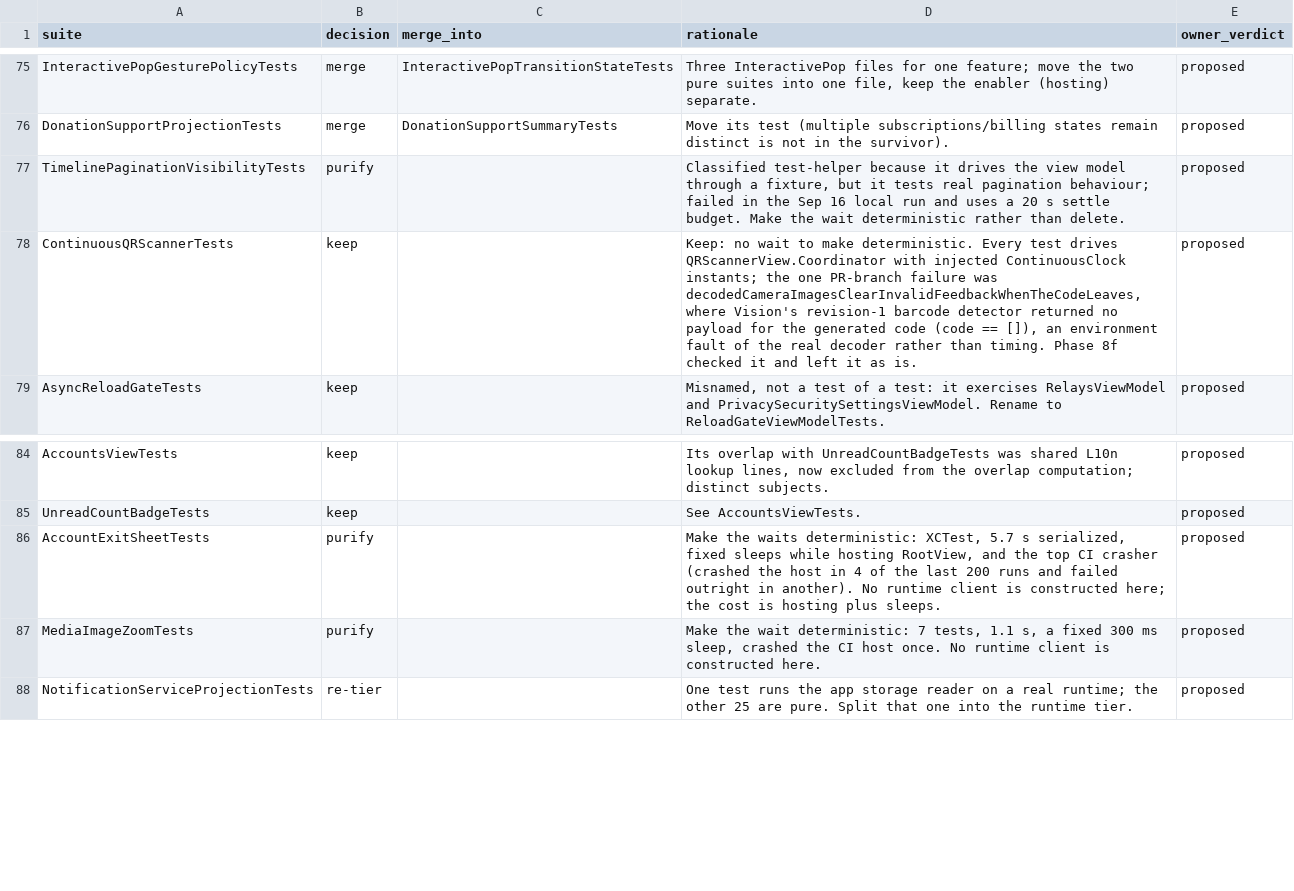
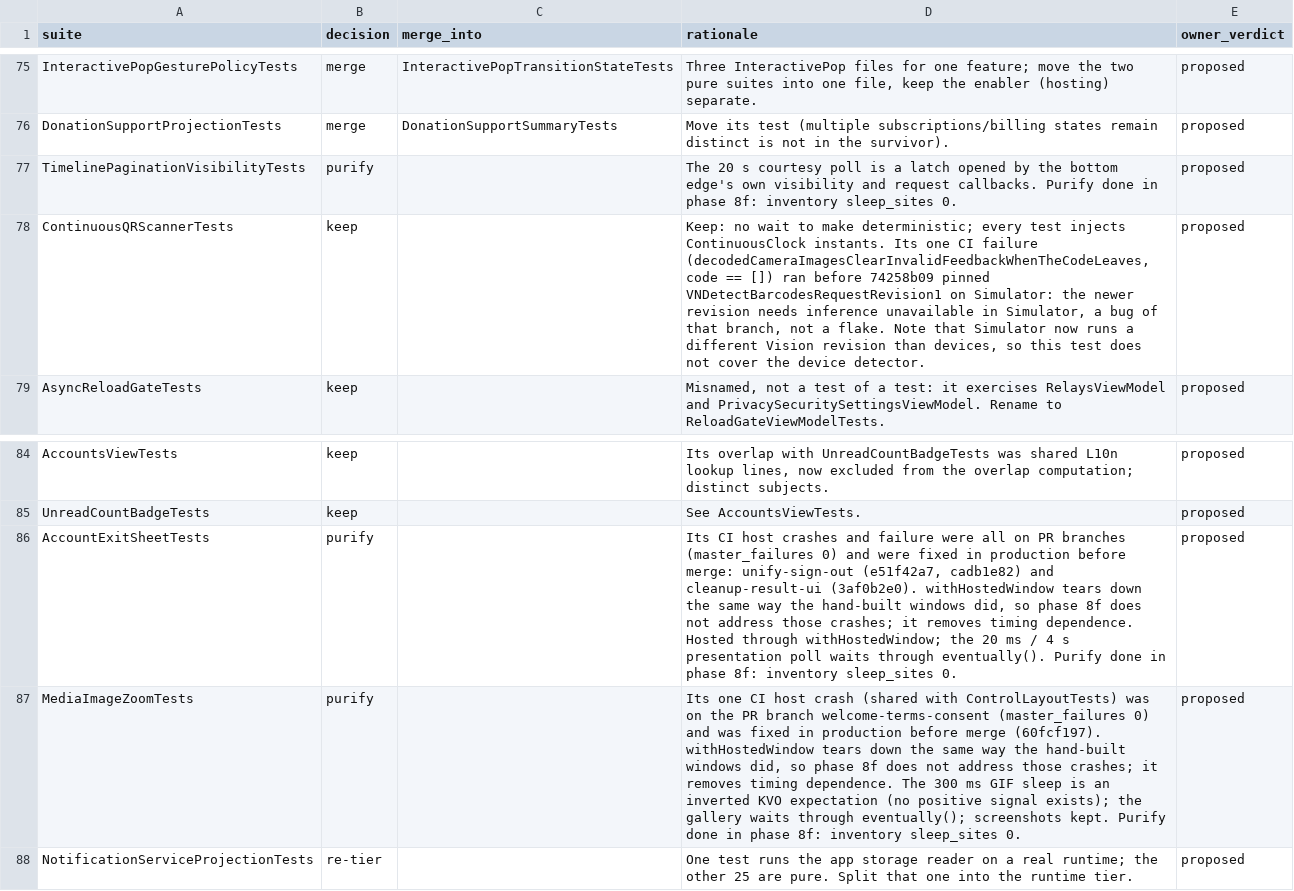
Before and after one commit to marmot-protocol/whitenoise-ios, a CSV file: docs/test-audit/verdicts.csv, drawn as a sheet; only a part is shown, gaps mark what is left out; the diff covers the shown part only.

```diff
--- a/docs/test-audit/verdicts.csv
+++ b/docs/test-audit/verdicts.csv
@@ -76,4 +76,4 @@ InteractivePopGesturePolicyTests,merge,InteractivePopTransitionStateTests,"Three
 DonationSupportProjectionTests,merge,DonationSupportSummaryTests,Move its test (multiple subscriptions/billing states remain distinct is not in the survivor).,proposed
-TimelinePaginationVisibilityTests,purify,,"Classified test-helper because it drives the view model through a fixture, but it tests real pagination behaviour; failed in the Sep 16 local run and uses a 20 s settle budget. Make the wait deterministic rather than delete.",proposed
-ContinuousQRScannerTests,keep,,"Keep: no wait to make deterministic. Every test drives QRScannerView.Coordinator with injected ContinuousClock instants; the one PR-branch failure was decodedCameraImagesClearInvalidFeedbackWhenTheCodeLeaves, where Vision's revision-1 barcode detector returned no payload for the generated code (code == []), an environment fault of the real decoder rather than timing. Phase 8f checked it and left it as is.",proposed
+TimelinePaginationVisibilityTests,purify,,The 20 s courtesy poll is a latch opened by the bottom edge's own visibility and request callbacks. Purify done in phase 8f: inventory sleep_sites 0.,proposed
+ContinuousQRScannerTests,keep,,"Keep: no wait to make deterministic; every test injects ContinuousClock instants. Its one CI failure (decodedCameraImagesClearInvalidFeedbackWhenTheCodeLeaves, code == []) ran before 74258b09 pinned VNDetectBarcodesRequestRevision1 on Simulator: the newer revision needs inference unavailable in Simulator, a bug of that branch, not a flake. Note that Simulator now runs a different Vision revision than devices, so this test does not cover the device detector.",proposed
 AsyncReloadGateTests,keep,,"Misnamed, not a test of a test: it exercises RelaysViewModel and PrivacySecuritySettingsViewModel. Rename to ReloadGateViewModelTests.",proposed
@@ -85,4 +85,4 @@ AccountsViewTests,keep,,"Its overlap with UnreadCountBadgeTests was shared L10n
 UnreadCountBadgeTests,keep,,See AccountsViewTests.,proposed
-AccountExitSheetTests,purify,,"Make the waits deterministic: XCTest, 5.7 s serialized, fixed sleeps while hosting RootView, and the top CI crasher (crashed the host in 4 of the last 200 runs and failed outright in another). No runtime client is constructed here; the cost is hosting plus sleeps.",proposed
-MediaImageZoomTests,purify,,"Make the wait deterministic: 7 tests, 1.1 s, a fixed 300 ms sleep, crashed the CI host once. No runtime client is constructed here.",proposed
+AccountExitSheetTests,purify,,"Its CI host crashes and failure were all on PR branches (master_failures 0) and were fixed in production before merge: unify-sign-out (e51f42a7, cadb1e82) and cleanup-result-ui (3af0b2e0). withHostedWindow tears down the same way the hand-built windows did, so phase 8f does not address those crashes; it removes timing dependence. Hosted through withHostedWindow; the 20 ms / 4 s presentation poll waits through eventually(). Purify done in phase 8f: inventory sleep_sites 0.",proposed
+MediaImageZoomTests,purify,,"Its one CI host crash (shared with ControlLayoutTests) was on the PR branch welcome-terms-consent (master_failures 0) and was fixed in production before merge (60fcf197). withHostedWindow tears down the same way the hand-built windows did, so phase 8f does not address those crashes; it removes timing dependence. The 300 ms GIF sleep is an inverted KVO expectation (no positive signal exists); the gallery waits through eventually(); screenshots kept. Purify done in phase 8f: inventory sleep_sites 0.",proposed
 NotificationServiceProjectionTests,re-tier,,One test runs the app storage reader on a real runtime; the other 25 are pure. Split that one into the runtime tier.,proposed
```
Also changed, not shown: 8 added rows and 7 edited cells elsewhere in this file, docs/test-audit/ledger.csv, 1 other file.
